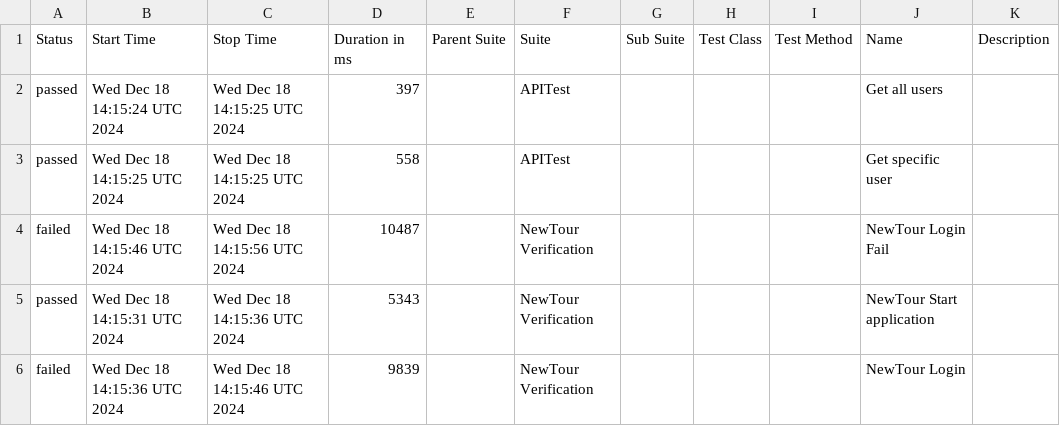
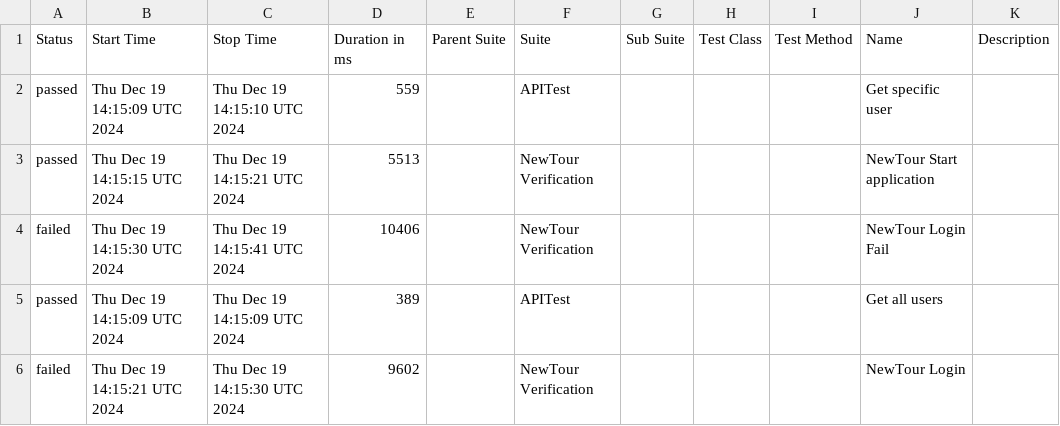
Before and after one commit to Pedrothh/automation-cypress-api-e2e-example, a CSV file: data/suites.csv, drawn as a sheet.

```diff
--- a/data/suites.csv
+++ b/data/suites.csv
@@ -1,6 +1,6 @@
 "Status","Start Time","Stop Time","Duration in ms","Parent Suite","Suite","Sub Suite","Test Class","Test Method","Name","Description"
-"passed","Wed Dec 18 14:15:24 UTC 2024","Wed Dec 18 14:15:25 UTC 2024","397","","APITest","","","","Get all users",""
-"passed","Wed Dec 18 14:15:25 UTC 2024","Wed Dec 18 14:15:25 UTC 2024","558","","APITest","","","","Get specific user",""
-"failed","Wed Dec 18 14:15:46 UTC 2024","Wed Dec 18 14:15:56 UTC 2024","10487","","NewTour Verification","","","","NewTour Login Fail",""
-"passed","Wed Dec 18 14:15:31 UTC 2024","Wed Dec 18 14:15:36 UTC 2024","5343","","NewTour Verification","","","","NewTour Start application",""
-"failed","Wed Dec 18 14:15:36 UTC 2024","Wed Dec 18 14:15:46 UTC 2024","9839","","NewTour Verification","","","","NewTour Login",""
+"passed","Thu Dec 19 14:15:09 UTC 2024","Thu Dec 19 14:15:10 UTC 2024","559","","APITest","","","","Get specific user",""
+"passed","Thu Dec 19 14:15:15 UTC 2024","Thu Dec 19 14:15:21 UTC 2024","5513","","NewTour Verification","","","","NewTour Start application",""
+"failed","Thu Dec 19 14:15:30 UTC 2024","Thu Dec 19 14:15:41 UTC 2024","10406","","NewTour Verification","","","","NewTour Login Fail",""
+"passed","Thu Dec 19 14:15:09 UTC 2024","Thu Dec 19 14:15:09 UTC 2024","389","","APITest","","","","Get all users",""
+"failed","Thu Dec 19 14:15:21 UTC 2024","Thu Dec 19 14:15:30 UTC 2024","9602","","NewTour Verification","","","","NewTour Login",""
```
Also changed, not shown: 38 other files.
